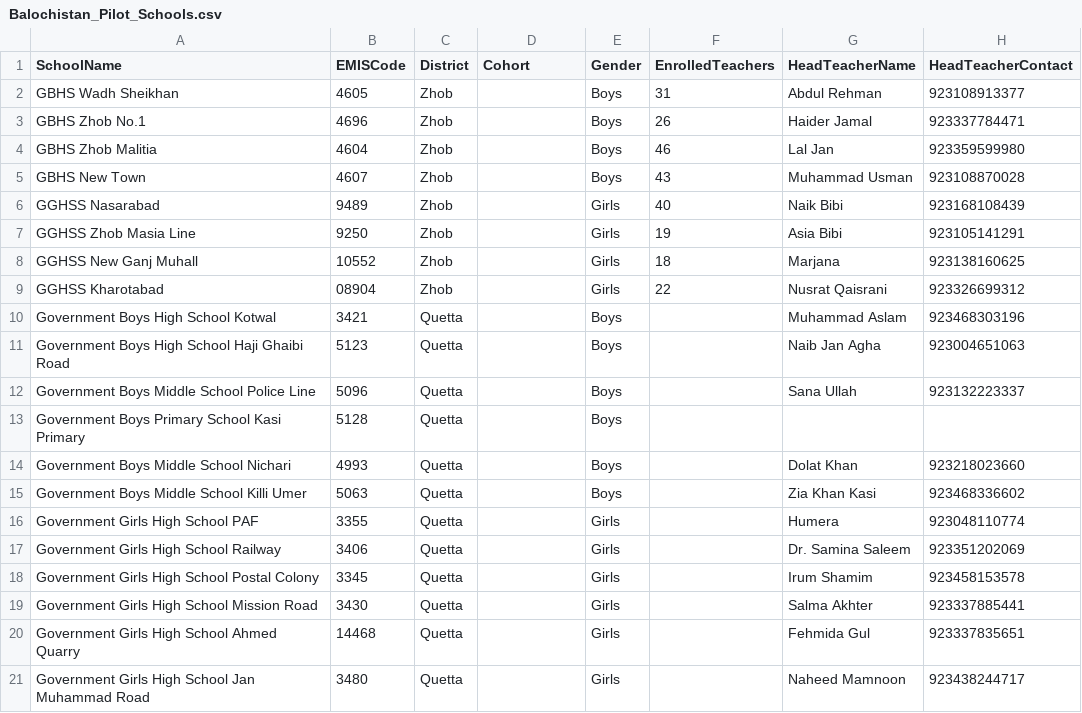
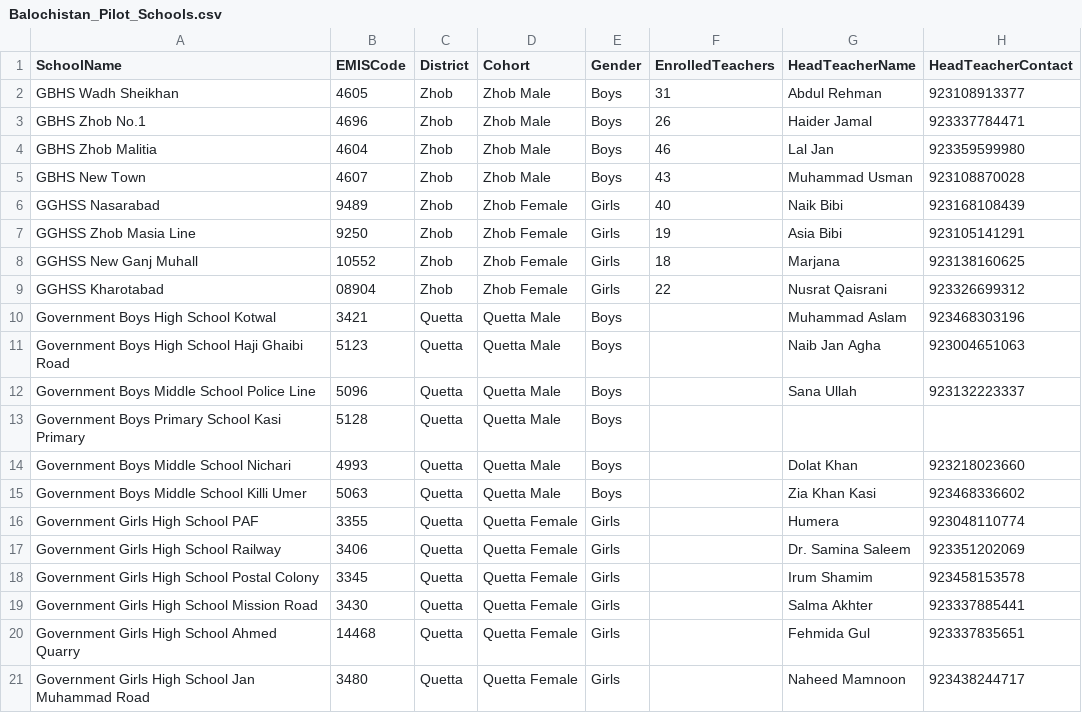
Before and after one commit to junaidali-source/STEDA-Dashboard, a CSV file: rumi-dashboard/data/Balochistan_Pilot_Schools.csv, drawn as a sheet.

```diff
--- a/rumi-dashboard/data/Balochistan_Pilot_Schools.csv
+++ b/rumi-dashboard/data/Balochistan_Pilot_Schools.csv
@@ -1,21 +1,21 @@
 SchoolName,EMISCode,District,Cohort,Gender,EnrolledTeachers,HeadTeacherName,HeadTeacherContact
-GBHS Wadh Sheikhan,4605,Zhob,,Boys,31,Abdul Rehman,923108913377
-GBHS Zhob No.1,4696,Zhob,,Boys,26,Haider Jamal,923337784471
-GBHS Zhob Malitia,4604,Zhob,,Boys,46,Lal Jan,923359599980
-GBHS New Town,4607,Zhob,,Boys,43,Muhammad Usman,923108870028
-GGHSS Nasarabad,9489,Zhob,,Girls,40,Naik Bibi,923168108439
-GGHSS Zhob Masia Line,9250,Zhob,,Girls,19,Asia Bibi,923105141291
-GGHSS New Ganj Muhall,10552,Zhob,,Girls,18,Marjana,923138160625
-GGHSS Kharotabad,08904,Zhob,,Girls,22,Nusrat Qaisrani,923326699312
-Government Boys High School Kotwal,3421,Quetta,,Boys,,Muhammad Aslam,923468303196
-Government Boys High School Haji Ghaibi Road,5123,Quetta,,Boys,,Naib Jan Agha,923004651063
-Government Boys Middle School Police Line,5096,Quetta,,Boys,,Sana Ullah,923132223337
-Government Boys Primary School Kasi Primary,5128,Quetta,,Boys,,,
-Government Boys Middle School Nichari,4993,Quetta,,Boys,,Dolat Khan,923218023660
-Government Boys Middle School Killi Umer,5063,Quetta,,Boys,,Zia Khan Kasi,923468336602
-Government Girls High School PAF,3355,Quetta,,Girls,,Humera,923048110774
-Government Girls High School Railway,3406,Quetta,,Girls,,Dr. Samina Saleem,923351202069
-Government Girls High School Postal Colony,3345,Quetta,,Girls,,Irum Shamim,923458153578
-Government Girls High School Mission Road,3430,Quetta,,Girls,,Salma Akhter,923337885441
-Government Girls High School Ahmed Quarry,14468,Quetta,,Girls,,Fehmida Gul,923337835651
-Government Girls High School Jan Muhammad Road,3480,Quetta,,Girls,,Naheed Mamnoon,923438244717
+GBHS Wadh Sheikhan,4605,Zhob,Zhob Male,Boys,31,Abdul Rehman,923108913377
+GBHS Zhob No.1,4696,Zhob,Zhob Male,Boys,26,Haider Jamal,923337784471
+GBHS Zhob Malitia,4604,Zhob,Zhob Male,Boys,46,Lal Jan,923359599980
+GBHS New Town,4607,Zhob,Zhob Male,Boys,43,Muhammad Usman,923108870028
+GGHSS Nasarabad,9489,Zhob,Zhob Female,Girls,40,Naik Bibi,923168108439
+GGHSS Zhob Masia Line,9250,Zhob,Zhob Female,Girls,19,Asia Bibi,923105141291
+GGHSS New Ganj Muhall,10552,Zhob,Zhob Female,Girls,18,Marjana,923138160625
+GGHSS Kharotabad,08904,Zhob,Zhob Female,Girls,22,Nusrat Qaisrani,923326699312
+Government Boys High School Kotwal,3421,Quetta,Quetta Male,Boys,,Muhammad Aslam,923468303196
+Government Boys High School Haji Ghaibi Road,5123,Quetta,Quetta Male,Boys,,Naib Jan Agha,923004651063
+Government Boys Middle School Police Line,5096,Quetta,Quetta Male,Boys,,Sana Ullah,923132223337
+Government Boys Primary School Kasi Primary,5128,Quetta,Quetta Male,Boys,,,
+Government Boys Middle School Nichari,4993,Quetta,Quetta Male,Boys,,Dolat Khan,923218023660
+Government Boys Middle School Killi Umer,5063,Quetta,Quetta Male,Boys,,Zia Khan Kasi,923468336602
+Government Girls High School PAF,3355,Quetta,Quetta Female,Girls,,Humera,923048110774
+Government Girls High School Railway,3406,Quetta,Quetta Female,Girls,,Dr. Samina Saleem,923351202069
+Government Girls High School Postal Colony,3345,Quetta,Quetta Female,Girls,,Irum Shamim,923458153578
+Government Girls High School Mission Road,3430,Quetta,Quetta Female,Girls,,Salma Akhter,923337885441
+Government Girls High School Ahmed Quarry,14468,Quetta,Quetta Female,Girls,,Fehmida Gul,923337835651
+Government Girls High School Jan Muhammad Road,3480,Quetta,Quetta Female,Girls,,Naheed Mamnoon,923438244717
```
Also changed, not shown: rumi-dashboard/data/Balochistan_Teacher_Roster.csv, 3 other files.
